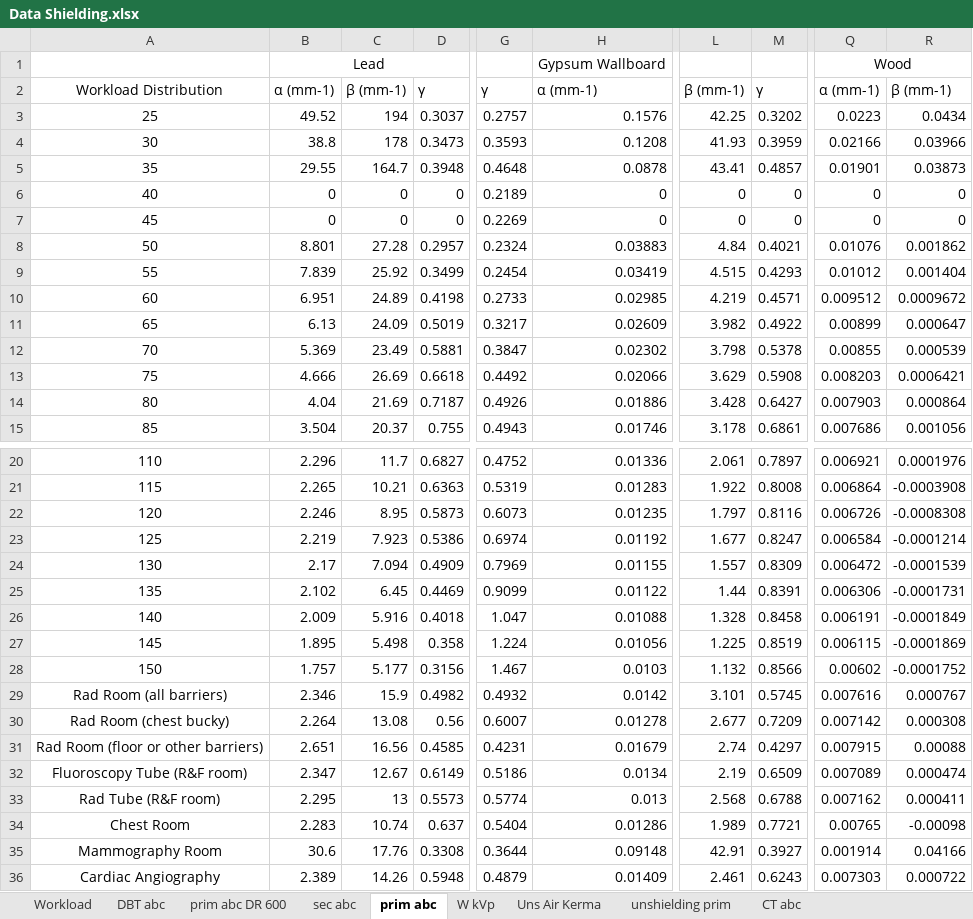
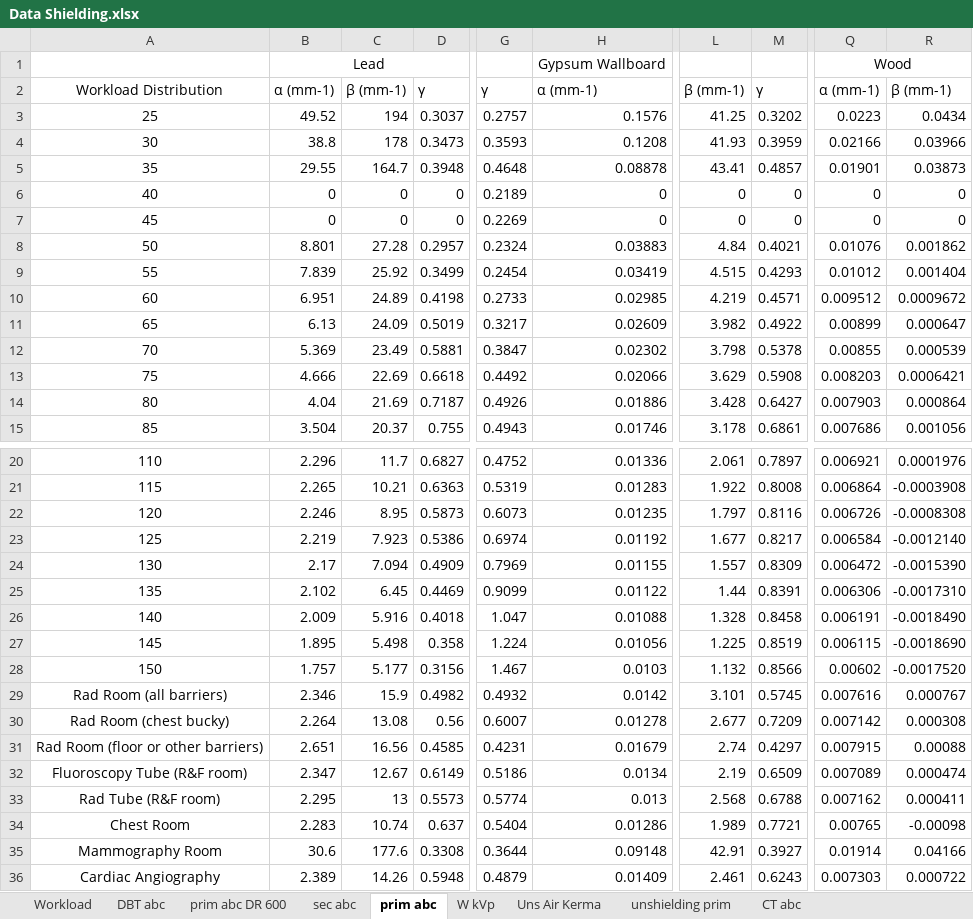
Before and after one commit to Shiramis/Shielding_of_X-Ray_rooms.py, an Excel workbook: Data Shielding.xlsx, sheet prim abc, drawn as a sheet; only a part is shown, gaps mark what is left out; values as stored, in another font and other column widths than the file's, no borders; the diff names each change by its address in the sheet, - before the commit and + after, or states it on an @@ line.

```diff
--- a/Data Shielding.xlsx (sheet prim abc)
+++ b/Data Shielding.xlsx (sheet prim abc)
-L3: 42.25
+L3: 41.25
-H5: 0.0878
+H5: 0.08878
-C13: 26.69
+C13: 22.69
-M23: 0.8247
+M23: 0.8217
-R23: -0.0001214
+R23: -0.0012140
-R24: -0.0001539
+R24: -0.0015390
-R25: -0.0001731
+R25: -0.0017310
-R26: -0.0001849
+R26: -0.0018490
-R27: -0.0001869
+R27: -0.0018690
-R28: -0.0001752
+R28: -0.0017520
-C35: 17.76
+C35: 177.6
-Q35: 0.001914
+Q35: 0.01914
```
Also changed, not shown: sheet Workload, sheet Uns Air Kerma, sheet sec abc, other sheet tabs, formulas that keep their value, 31 other files.
